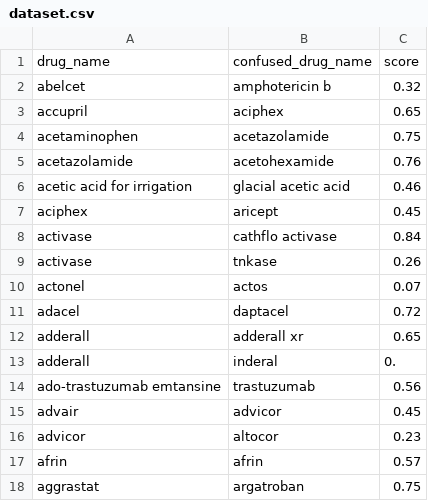
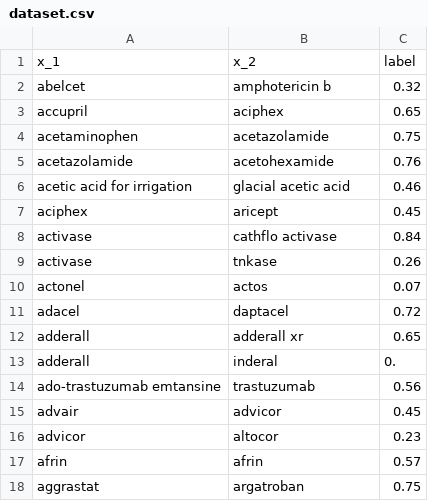
Before and after one commit to Mango-Cats/pho, a CSV file: examples/data/dataset.csv, drawn as a sheet; removed rows and columns are numbered as before the commit, all else as after; the diff names each change by its address in the sheet, - before the commit and + after, or states it on an @@ line.

Commit message:
[THERE ARE MANY CHANGES HERE SO AN LLM HELPED SUMMARIZE THE COMMIT]
Add new dataset and update loss functions to use labels instead of targets

```diff
--- a/examples/data/dataset.csv
+++ b/examples/data/dataset.csv
-row 1: drug_name | confused_drug_name | score
+row 1: x_1 | x_2 | label
```
Also changed, not shown: 9 other files.
